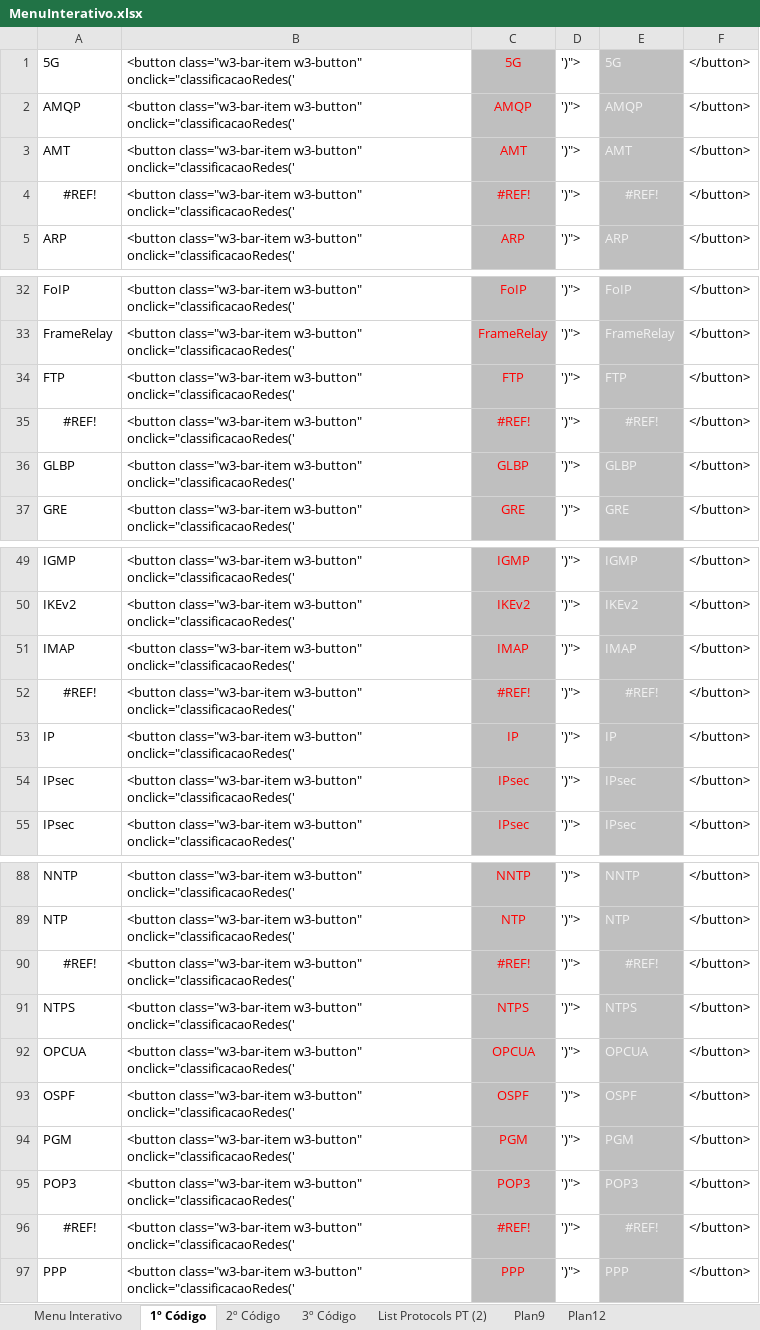
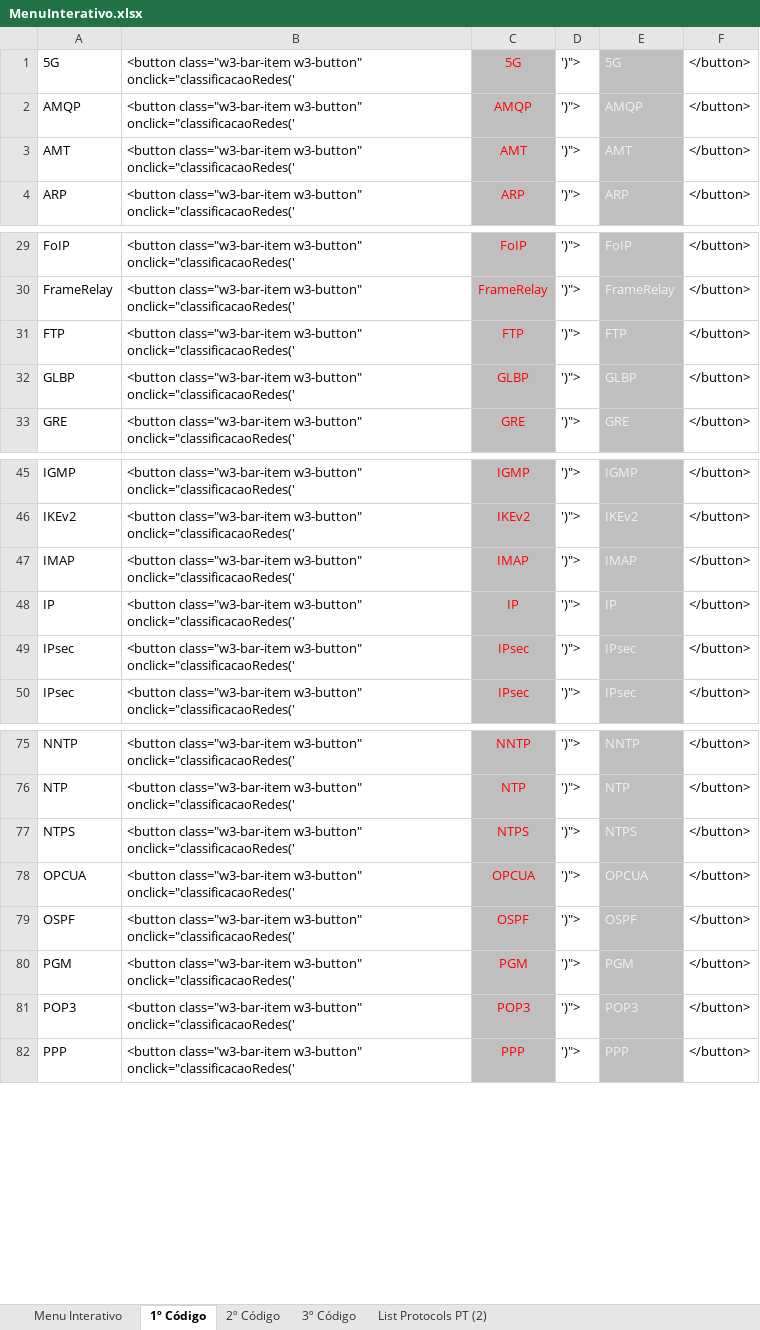
Before and after one commit to marciomaia2020/portifolioDoMaia, an Excel workbook: MenuInterativo.xlsx, sheet 1º Código, drawn as a sheet; only a part is shown, gaps mark what is left out; values as stored, in another font and other column widths than the file's, no borders; removed rows and columns are numbered as before the commit, all else as after; the diff covers the shown part only; the diff names each change by its address in the sheet, - before the commit and + after, or states it on an @@ line.

```diff
--- a/MenuInterativo.xlsx (sheet 1º Código)
+++ b/MenuInterativo.xlsx (sheet 1º Código)
-sheet tab: Plan9
-sheet tab: Plan12
-row 4: #REF! | <button class="w3-bar-item w3-button" onclick="classificacaoRedes(' | #REF! | ')"> | #REF! | </button>
-row 35: #REF! | <button class="w3-bar-item w3-button" onclick="classificacaoRedes(' | #REF! | ')"> | #REF! | </button>
-row 52: #REF! | <button class="w3-bar-item w3-button" onclick="classificacaoRedes(' | #REF! | ')"> | #REF! | </button>
-row 90: #REF! | <button class="w3-bar-item w3-button" onclick="classificacaoRedes(' | #REF! | ')"> | #REF! | </button>
-row 96: #REF! | <button class="w3-bar-item w3-button" onclick="classificacaoRedes(' | #REF! | ')"> | #REF! | </button>
```
Also changed, not shown: 28 added rows and 23 removed rows elsewhere in this sheet, sheet 2º Código, sheet 3º Código, sheet List Protocols PT (2), formulas that keep their value, 1 other file.
